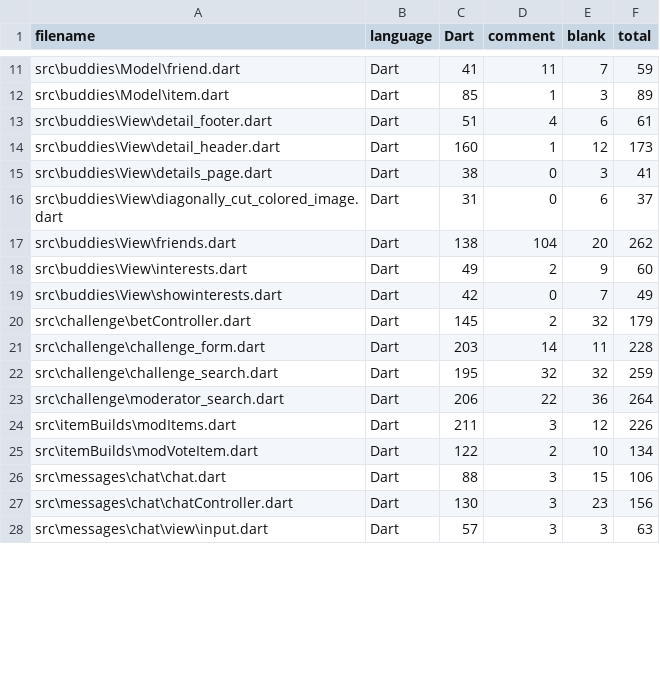
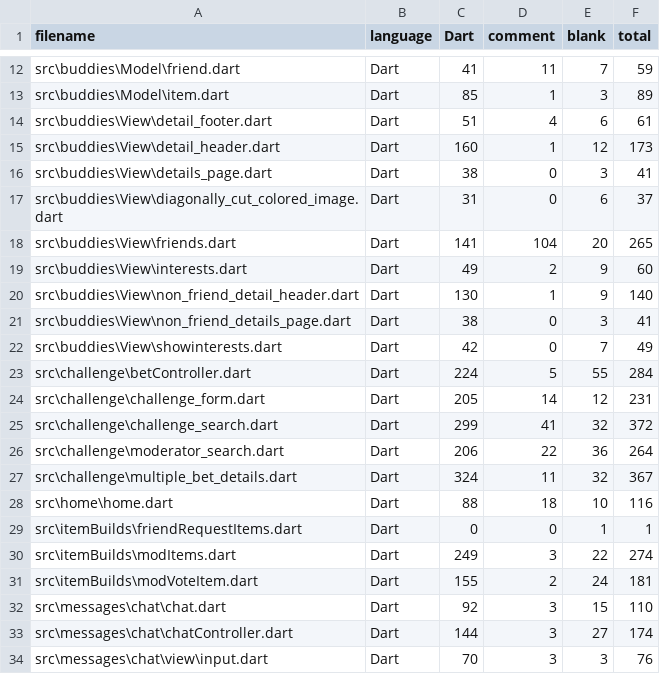
Before and after one commit to samuelb97/PayUp-Flutter, a CSV file: .VSCodeCounter/results.csv, drawn as a sheet; only a part is shown, gaps mark what is left out; the diff covers the shown part only.

```diff
--- a/.VSCodeCounter/results.csv
+++ b/.VSCodeCounter/results.csv
@@ -16,13 +17,18 @@ src\buddies\View\details_page.dart, Dart, 38, 0, 3, 41
 src\buddies\View\diagonally_cut_colored_image.dart, Dart, 31, 0, 6, 37
-src\buddies\View\friends.dart, Dart, 138, 104, 20, 262
+src\buddies\View\friends.dart, Dart, 141, 104, 20, 265
 src\buddies\View\interests.dart, Dart, 49, 2, 9, 60
+src\buddies\View\non_friend_detail_header.dart, Dart, 130, 1, 9, 140
+src\buddies\View\non_friend_details_page.dart, Dart, 38, 0, 3, 41
 src\buddies\View\showinterests.dart, Dart, 42, 0, 7, 49
-src\challenge\betController.dart, Dart, 145, 2, 32, 179
-src\challenge\challenge_form.dart, Dart, 203, 14, 11, 228
-src\challenge\challenge_search.dart, Dart, 195, 32, 32, 259
+src\challenge\betController.dart, Dart, 224, 5, 55, 284
+src\challenge\challenge_form.dart, Dart, 205, 14, 12, 231
+src\challenge\challenge_search.dart, Dart, 299, 41, 32, 372
 src\challenge\moderator_search.dart, Dart, 206, 22, 36, 264
-src\itemBuilds\modItems.dart, Dart, 211, 3, 12, 226
-src\itemBuilds\modVoteItem.dart, Dart, 122, 2, 10, 134
-src\messages\chat\chat.dart, Dart, 88, 3, 15, 106
-src\messages\chat\chatController.dart, Dart, 130, 3, 23, 156
-src\messages\chat\view\input.dart, Dart, 57, 3, 3, 63
+src\challenge\multiple_bet_details.dart, Dart, 324, 11, 32, 367
+src\home\home.dart, Dart, 88, 18, 10, 116
+src\itemBuilds\friendRequestItems.dart, Dart, 0, 0, 1, 1
+src\itemBuilds\modItems.dart, Dart, 249, 3, 22, 274
+src\itemBuilds\modVoteItem.dart, Dart, 155, 2, 24, 181
+src\messages\chat\chat.dart, Dart, 92, 3, 15, 110
+src\messages\chat\chatController.dart, Dart, 144, 3, 27, 174
+src\messages\chat\view\input.dart, Dart, 70, 3, 3, 76
```
Also changed, not shown: 6 added rows and 70 edited cells elsewhere in this file, 15 other files.
